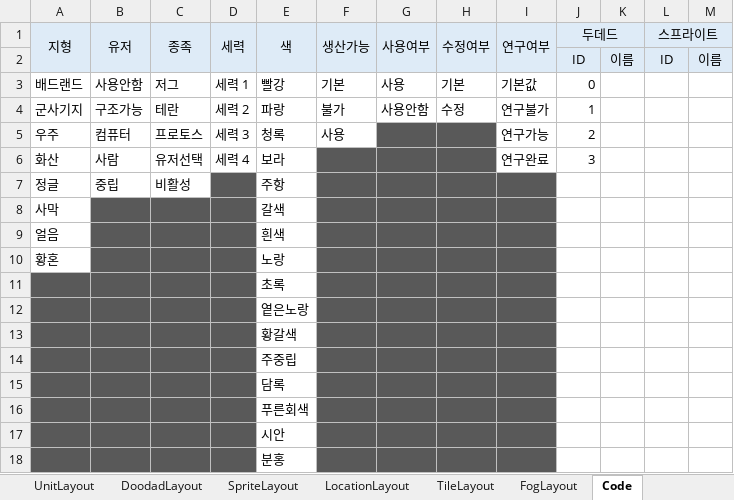
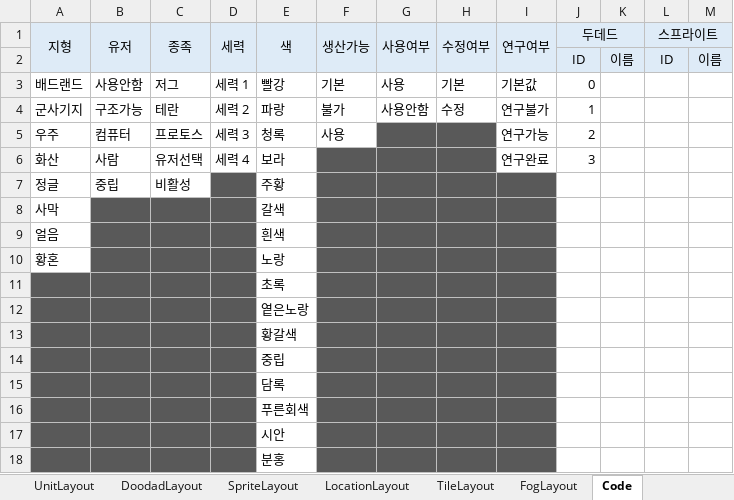
Before and after one commit to Buizz/UseMapEditor, an Excel workbook: UseMapEditor/Data/StarCraftExcelTemplate.xlsx, sheet Code, drawn as a sheet; only a part is shown; values as stored, in another font and other column widths than the file's, no borders; the diff names each change by its address in the sheet, - before the commit and + after, or states it on an @@ line.

```diff
--- a/UseMapEditor/Data/StarCraftExcelTemplate.xlsx (sheet Code)
+++ b/UseMapEditor/Data/StarCraftExcelTemplate.xlsx (sheet Code)
-E7 (색): 주항
+E7 (색): 주황
-E14 (색): 주중립
+E14 (색): 중립
```
Also changed, not shown: sheet SpriteLayout, sheet LocationLayout, sheet DoodadLayout, 6 other files.
